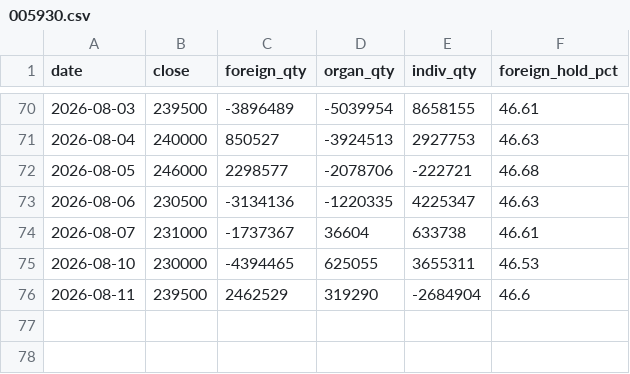
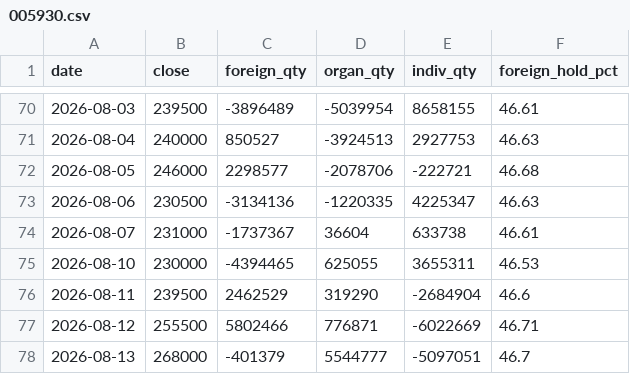
Before and after one commit to hansol-star/-, a CSV file: data/history/flows/005930.csv, drawn as a sheet; only a part is shown, gaps mark what is left out.

```diff
--- a/data/history/flows/005930.csv
+++ b/data/history/flows/005930.csv
@@ -76 +76,3 @@ date,close,foreign_qty,organ_qty,indiv_qty,foreign_hold_pct
 2026-08-11,239500,2462529,319290,-2684904,46.6
+2026-08-12,255500,5802466,776871,-6022669,46.71
+2026-08-13,268000,-401379,5544777,-5097051,46.7
```
Also changed, not shown: data/history/flows/000660.csv, data/history/flows/005380.csv, 23 other files.
